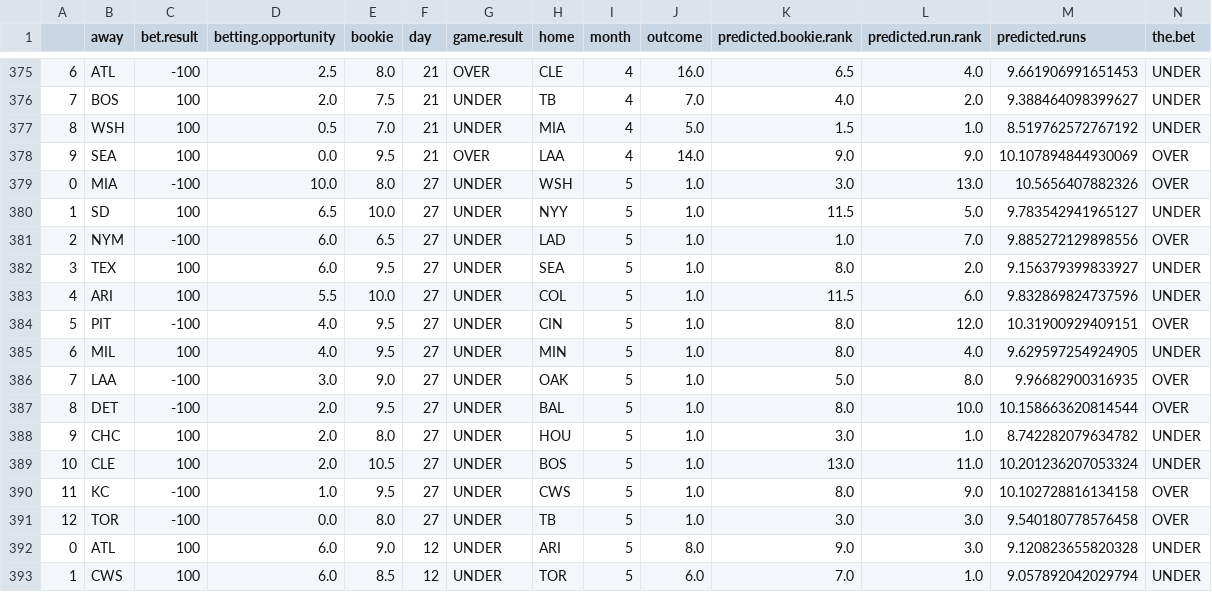
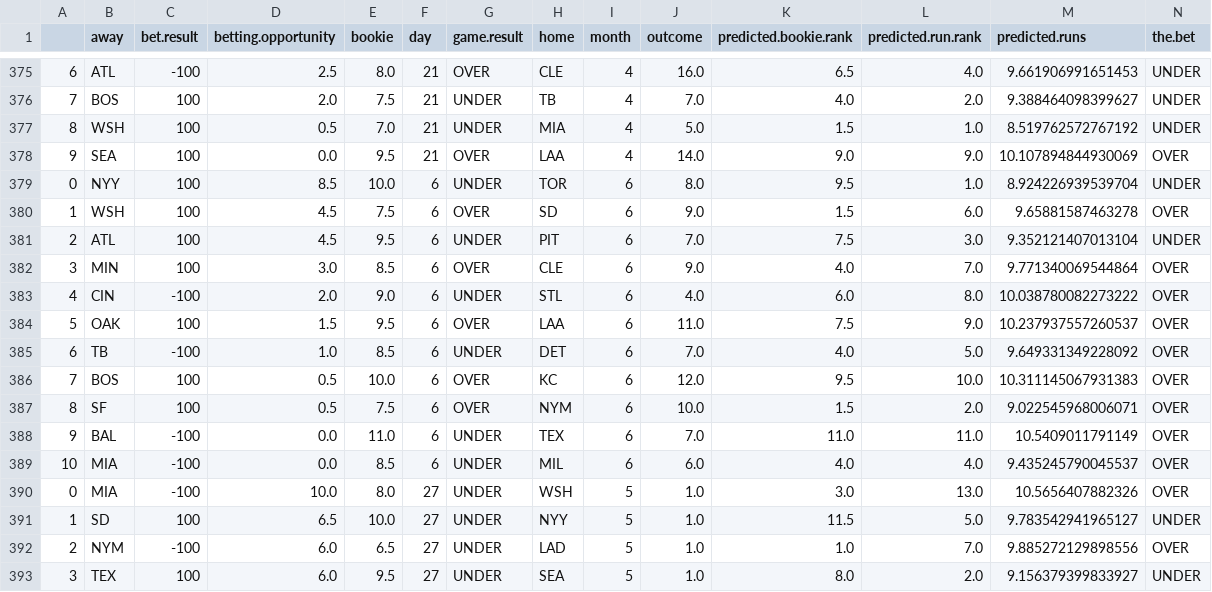
Before and after one commit to kupresanin99/Project423, a CSV file: data/results.csv, drawn as a sheet; only a part is shown, gaps mark what is left out; the shorter side is filled out with more unchanged rows; rows hold the shown columns only; the diff names each change by its address in the sheet, - before the commit and + after, or states it on an @@ line.

Commit message:
June 6 results

```diff
--- a/data/results.csv
+++ b/data/results.csv
+row 379: 0 | NYY | 100 | 8.5 | 10.0 | 6 | UNDER | TOR | 6 | 8.0 | 9.5 | 1.0 | 8.924226939539704 | UNDER
+row 380: 1 | WSH | 100 | 4.5 | 7.5 | 6 | OVER | SD | 6 | 9.0 | 1.5 | 6.0 | 9.65881587463278 | OVER
+row 381: 2 | ATL | 100 | 4.5 | 9.5 | 6 | UNDER | PIT | 6 | 7.0 | 7.5 | 3.0 | 9.352121407013104 | UNDER
+row 382: 3 | MIN | 100 | 3.0 | 8.5 | 6 | OVER | CLE | 6 | 9.0 | 4.0 | 7.0 | 9.771340069544864 | OVER
+row 383: 4 | CIN | -100 | 2.0 | 9.0 | 6 | UNDER | STL | 6 | 4.0 | 6.0 | 8.0 | 10.038780082273222 | OVER
+row 384: 5 | OAK | 100 | 1.5 | 9.5 | 6 | OVER | LAA | 6 | 11.0 | 7.5 | 9.0 | 10.237937557260537 | OVER
+row 385: 6 | TB | -100 | 1.0 | 8.5 | 6 | UNDER | DET | 6 | 7.0 | 4.0 | 5.0 | 9.649331349228092 | OVER
+row 386: 7 | BOS | 100 | 0.5 | 10.0 | 6 | OVER | KC | 6 | 12.0 | 9.5 | 10.0 | 10.311145067931383 | OVER
+row 387: 8 | SF | 100 | 0.5 | 7.5 | 6 | OVER | NYM | 6 | 10.0 | 1.5 | 2.0 | 9.022545968006071 | OVER
+row 388: 9 | BAL | -100 | 0.0 | 11.0 | 6 | UNDER | TEX | 6 | 7.0 | 11.0 | 11.0 | 10.5409011791149 | OVER
+row 389: 10 | MIA | -100 | 0.0 | 8.5 | 6 | UNDER | MIL | 6 | 6.0 | 4.0 | 4.0 | 9.435245790045537 | OVER
```
Also changed, not shown: 1 other file.
